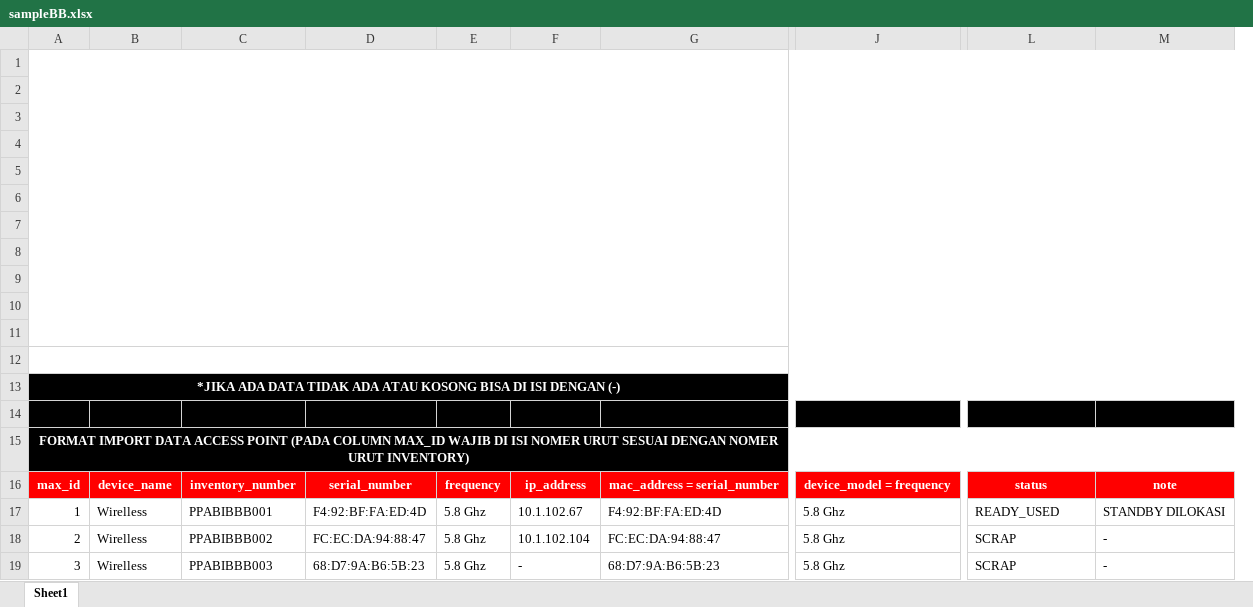
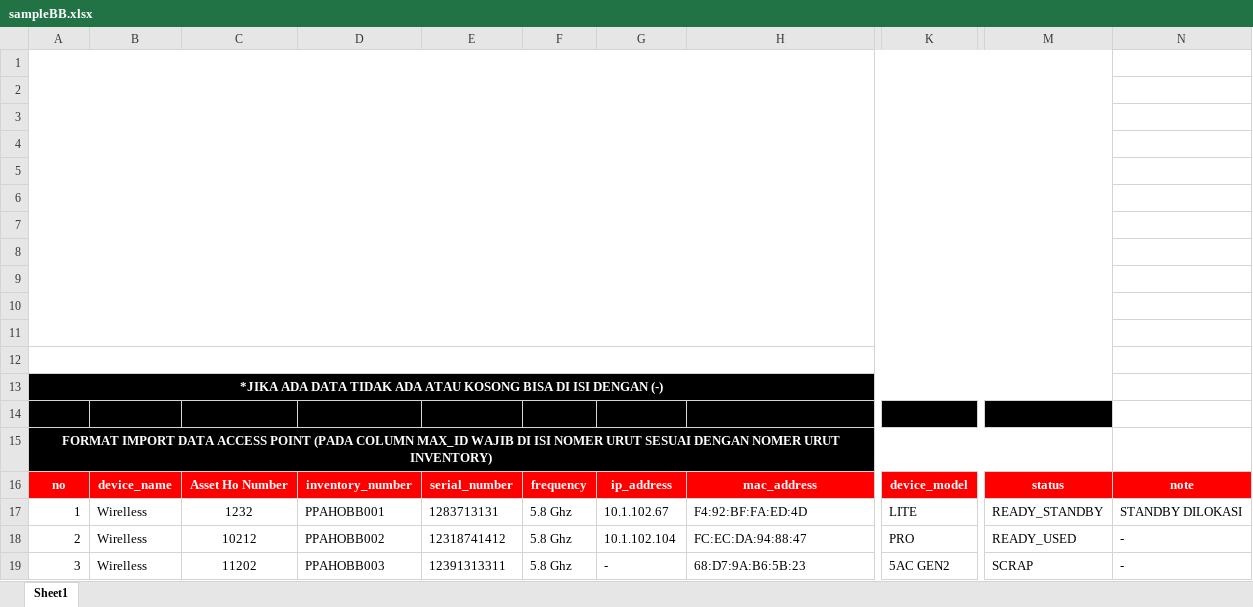
Before and after one commit to Dafaathaillah/IT-PORTAL-HO, an Excel workbook: public/sampleBB.xlsx, sheet Sheet1, drawn as a sheet; only a part is shown, gaps mark what is left out; values as stored, in another font and other column widths than the file's, no borders; charts and pictures not drawn; removed rows and columns are numbered as before the commit, all else as after; the diff names each change by its address in the sheet, - before the commit and + after, or states it on an @@ line.

```diff
--- a/public/sampleBB.xlsx (sheet Sheet1)
+++ b/public/sampleBB.xlsx (sheet Sheet1)
-column C, rows 16-19: inventory_number | PPABIBBB001 | PPABIBBB002 | PPABIBBB003
-column D, rows 16-19: serial_number | F4:92:BF:FA:ED:4D | FC:EC:DA:94:88:47 | 68:D7:9A:B6:5B:23
+column C, rows 16-19: Asset Ho Number | 1232 | 10212 | 11202
+column D, rows 16-19: inventory_number | PPAHOBB001 | PPAHOBB002 | PPAHOBB003
+column E, rows 16-19: serial_number | 1283713131 | 12318741412 | 12391313311
-column J, rows 16-19: device_model = frequency | 5.8 Ghz | 5.8 Ghz | 5.8 Ghz
+column K, rows 16-19: device_model | LITE | PRO | 5AC GEN2
-A1:M11 merged
+A1:M11 merged
-A12:M12 merged
+A12:M12 merged
-A13:M13 merged
+A13:M13 merged
-N13:N15 fill: #000000
+N13:N15 fill: none
-A15:M15 merged
+A15:M15 merged
-A16: max_id
+A16: no
-H16: mac_address = serial_number
+H16: mac_address
-M17: READY_USED
+M17: READY_STANDBY
-M18: SCRAP
+M18: READY_USED
```
Also changed, not shown: charts or pictures, public/sampleAP.xlsx, public/sampleKomputer.xlsx, 2 other files.
